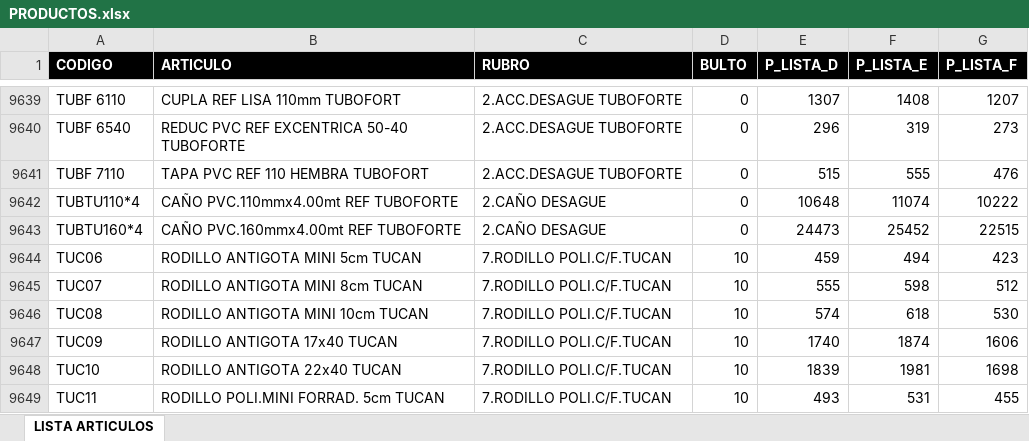
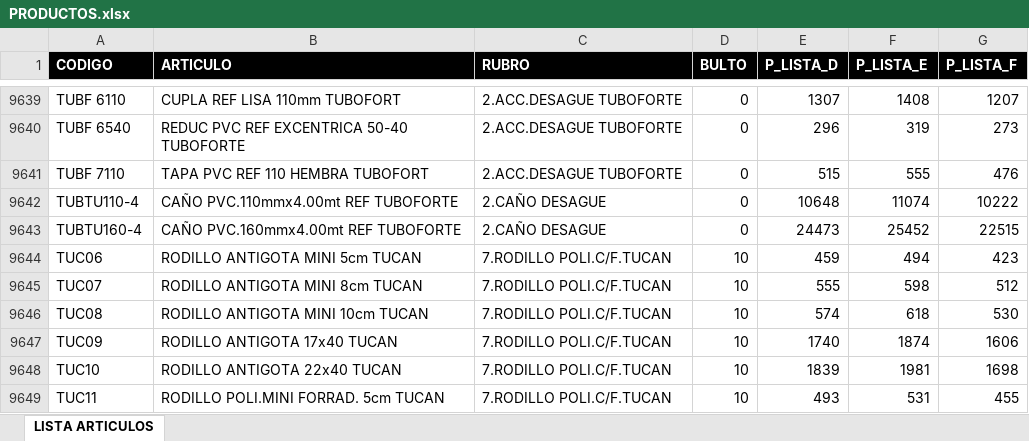
Before and after one commit to ferremax-cat/pinterest-f, an Excel workbook: excel/PRODUCTOS.xlsx, sheet LISTA ARTICULOS, drawn as a sheet; only a part is shown, gaps mark what is left out; values as stored, in another font and other column widths than the file's, no borders; table styles not drawn; the diff names each change by its address in the sheet, - before the commit and + after, or states it on an @@ line.

```diff
--- a/excel/PRODUCTOS.xlsx (sheet LISTA ARTICULOS)
+++ b/excel/PRODUCTOS.xlsx (sheet LISTA ARTICULOS)
-A9642 (CODIGO): TUBTU110*4
+A9642 (CODIGO): TUBTU110-4
-A9643 (CODIGO): TUBTU160*4
+A9643 (CODIGO): TUBTU160-4
```
Also changed, not shown: imagenes_drive.xlsx, 9 other files.
